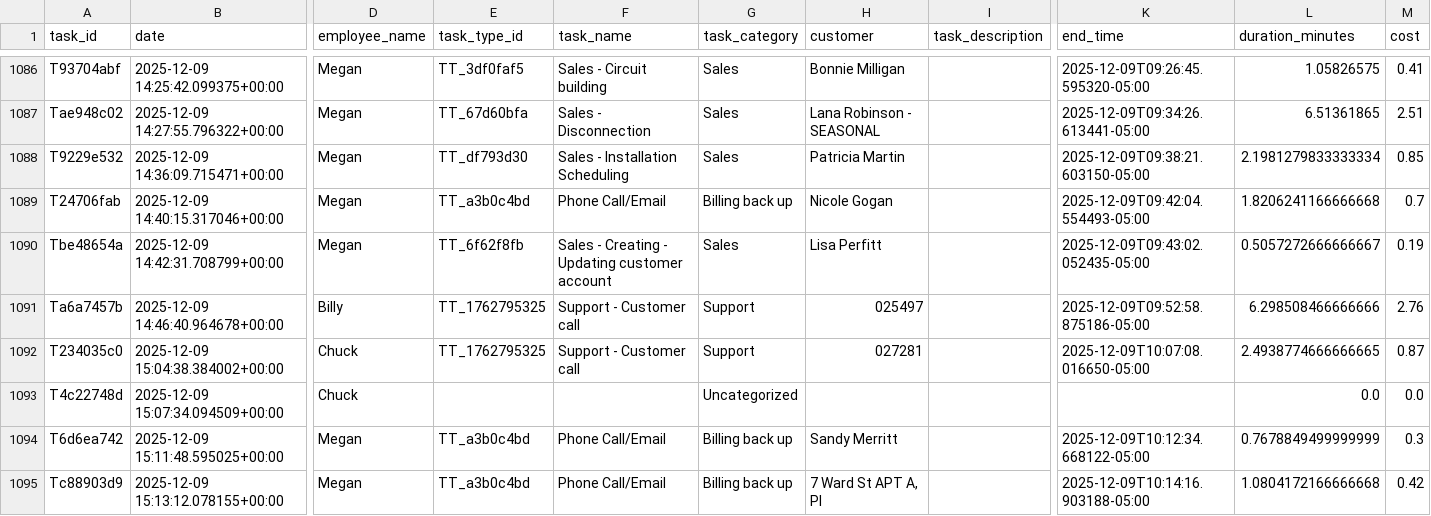
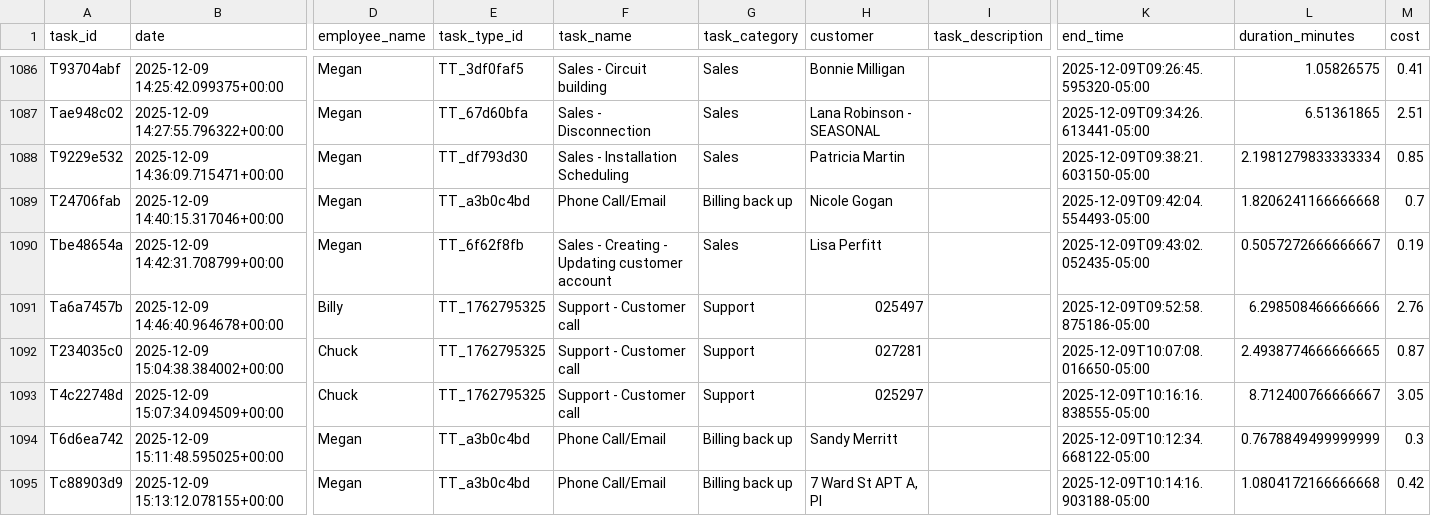
Before and after one commit to pwngithub/Employeetime, a CSV file: Data/tasks.csv, drawn as a sheet; only a part is shown, gaps mark what is left out; the diff names each change by its address in the sheet, - before the commit and + after, or states it on an @@ line.

Commit message:
Finish task (with details)

```diff
--- a/Data/tasks.csv
+++ b/Data/tasks.csv
-E1093 (task_type_id): (empty)
+E1093 (task_type_id): TT_1762795325
-F1093 (task_name): (empty)
+F1093 (task_name): Support - Customer call
-G1093 (task_category): Uncategorized
+G1093 (task_category): Support
-H1093 (customer): (empty)
+H1093 (customer): 025297
-K1093 (end_time): (empty)
+K1093 (end_time): 2025-12-09T10:16:16.838555-05:00
-L1093 (duration_minutes): 0.0
+L1093 (duration_minutes): 8.712400766666667
-M1093 (cost): 0.0
+M1093 (cost): 3.05
```
